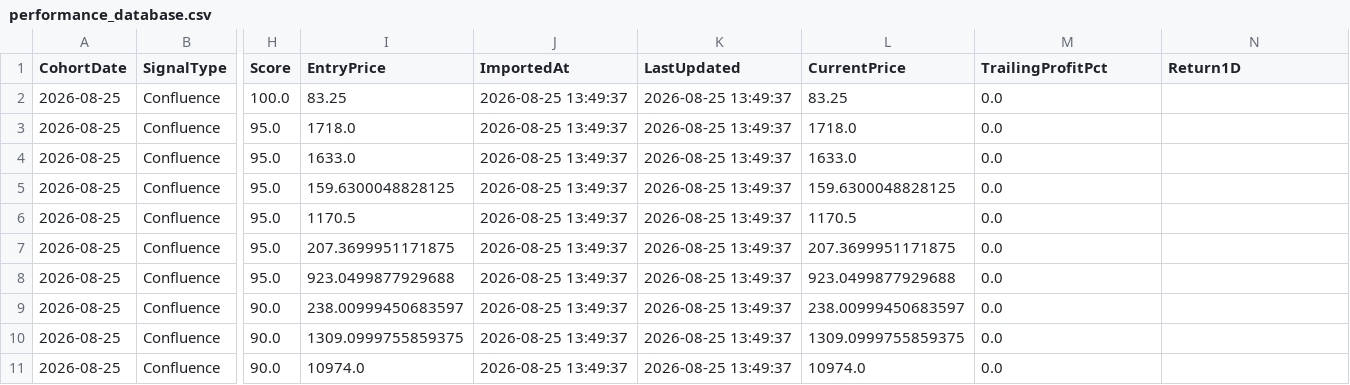
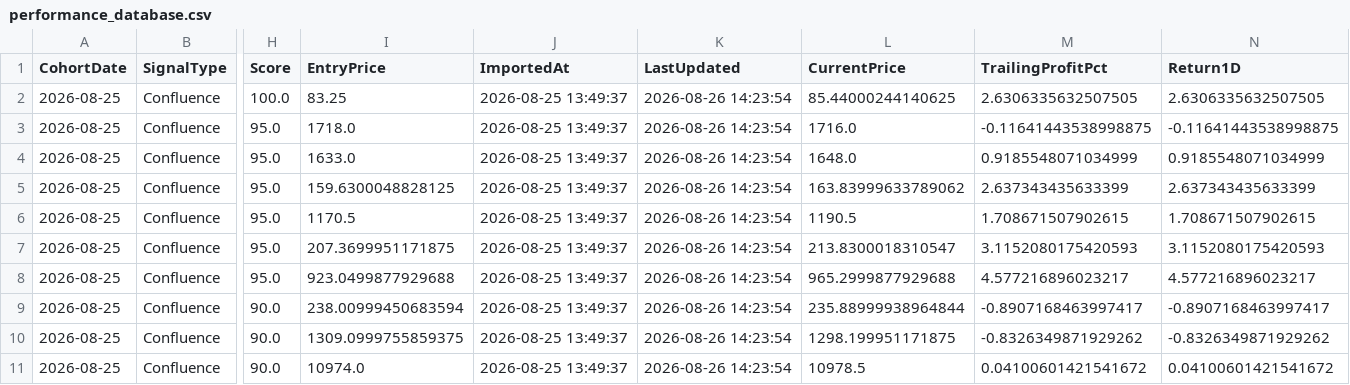
Before and after one commit to shubham404-error/performance_terminal, a CSV file: performance_database.csv, drawn as a sheet; only a part is shown, gaps mark what is left out; the diff covers the shown part only; the diff names each change by its address in the sheet, - before the commit and + after, or states it on an @@ line.

```diff
--- a/performance_database.csv
+++ b/performance_database.csv
-K2:K11 (LastUpdated): 2026-08-25 13:49:37
+K2:K11 (LastUpdated): 2026-08-26 14:23:54
-L2 (CurrentPrice): 83.25
+L2 (CurrentPrice): 85.44000244140625
-M2 (TrailingProfitPct): 0.0
+M2 (TrailingProfitPct): 2.6306335632507505
-N2 (Return1D): (empty)
+N2 (Return1D): 2.6306335632507505
-L3 (CurrentPrice): 1718.0
+L3 (CurrentPrice): 1716.0
-M3 (TrailingProfitPct): 0.0
+M3 (TrailingProfitPct): -0.11641443538998875
-N3 (Return1D): (empty)
+N3 (Return1D): -0.11641443538998875
-L4 (CurrentPrice): 1633.0
+L4 (CurrentPrice): 1648.0
-M4 (TrailingProfitPct): 0.0
+M4 (TrailingProfitPct): 0.9185548071034999
-N4 (Return1D): (empty)
+N4 (Return1D): 0.9185548071034999
-L5 (CurrentPrice): 159.6300048828125
+L5 (CurrentPrice): 163.83999633789062
-M5 (TrailingProfitPct): 0.0
+M5 (TrailingProfitPct): 2.637343435633399
-N5 (Return1D): (empty)
+N5 (Return1D): 2.637343435633399
-L6 (CurrentPrice): 1170.5
+L6 (CurrentPrice): 1190.5
-M6 (TrailingProfitPct): 0.0
+M6 (TrailingProfitPct): 1.708671507902615
-N6 (Return1D): (empty)
+N6 (Return1D): 1.708671507902615
-L7 (CurrentPrice): 207.3699951171875
+L7 (CurrentPrice): 213.8300018310547
-M7 (TrailingProfitPct): 0.0
+M7 (TrailingProfitPct): 3.1152080175420593
-N7 (Return1D): (empty)
+N7 (Return1D): 3.1152080175420593
-L8 (CurrentPrice): 923.0499877929688
+L8 (CurrentPrice): 965.2999877929688
-M8 (TrailingProfitPct): 0.0
+M8 (TrailingProfitPct): 4.577216896023217
-N8 (Return1D): (empty)
+N8 (Return1D): 4.577216896023217
-I9 (EntryPrice): 238.00999450683597
+I9 (EntryPrice): 238.00999450683594
-L9 (CurrentPrice): 238.00999450683597
+L9 (CurrentPrice): 235.88999938964844
-M9 (TrailingProfitPct): 0.0
+M9 (TrailingProfitPct): -0.8907168463997417
-N9 (Return1D): (empty)
+N9 (Return1D): -0.8907168463997417
-L10 (CurrentPrice): 1309.0999755859375
+L10 (CurrentPrice): 1298.199951171875
-M10 (TrailingProfitPct): 0.0
+M10 (TrailingProfitPct): -0.8326349871929262
-N10 (Return1D): (empty)
+N10 (Return1D): -0.8326349871929262
-L11 (CurrentPrice): 10974.0
+L11 (CurrentPrice): 10978.5
-M11 (TrailingProfitPct): 0.0
+M11 (TrailingProfitPct): 0.04100601421541672
-N11 (Return1D): (empty)
+N11 (Return1D): 0.04100601421541672
```
Also changed, not shown: 154 edited cells elsewhere in this file.
